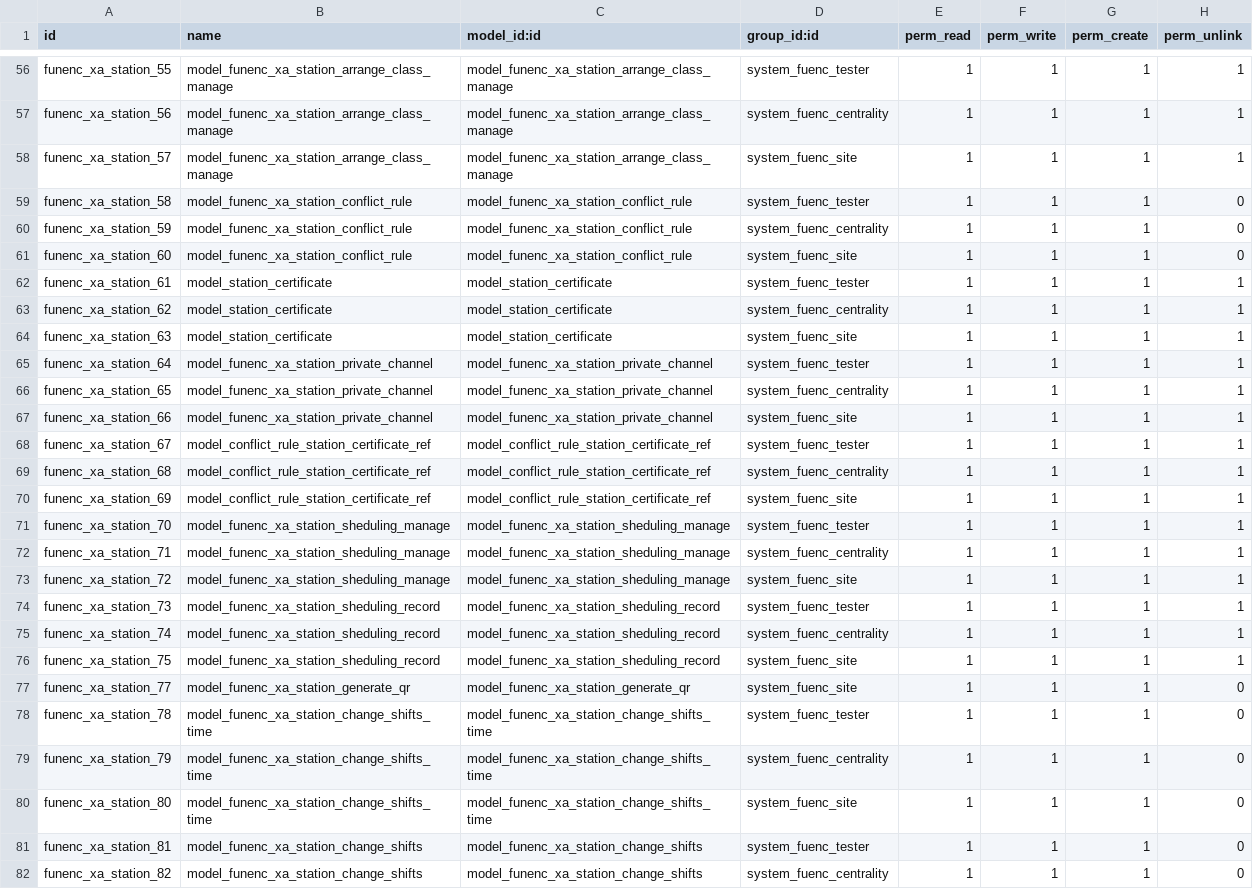
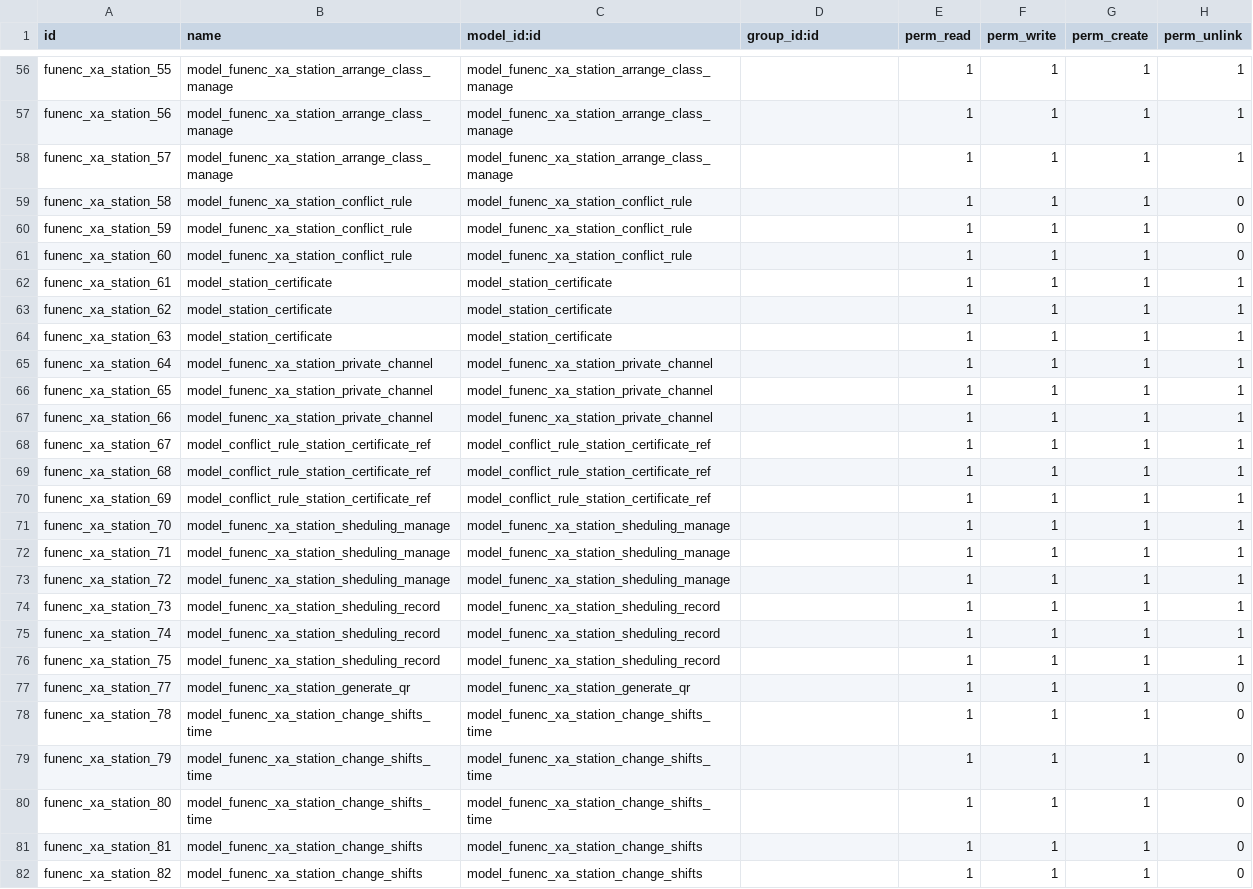
Before and after one commit to cdxfish/new_state, a CSV file: security/ir.model.access.csv, drawn as a sheet; only a part is shown, gaps mark what is left out; the diff covers the shown part only; the diff names each change by its address in the sheet, - before the commit and + after, or states it on an @@ line.

```diff
--- a/security/ir.model.access.csv
+++ b/security/ir.model.access.csv
-D56 (group_id:id): system_fuenc_tester
+D56 (group_id:id): (empty)
-D57 (group_id:id): system_fuenc_centrality
+D57 (group_id:id): (empty)
-D58 (group_id:id): system_fuenc_site
+D58 (group_id:id): (empty)
-D59 (group_id:id): system_fuenc_tester
+D59 (group_id:id): (empty)
-D60 (group_id:id): system_fuenc_centrality
+D60 (group_id:id): (empty)
-D61 (group_id:id): system_fuenc_site
+D61 (group_id:id): (empty)
-D62 (group_id:id): system_fuenc_tester
+D62 (group_id:id): (empty)
-D63 (group_id:id): system_fuenc_centrality
+D63 (group_id:id): (empty)
-D64 (group_id:id): system_fuenc_site
+D64 (group_id:id): (empty)
-D65 (group_id:id): system_fuenc_tester
+D65 (group_id:id): (empty)
-D66 (group_id:id): system_fuenc_centrality
+D66 (group_id:id): (empty)
-D67 (group_id:id): system_fuenc_site
+D67 (group_id:id): (empty)
-D68 (group_id:id): system_fuenc_tester
+D68 (group_id:id): (empty)
-D69 (group_id:id): system_fuenc_centrality
+D69 (group_id:id): (empty)
-D70 (group_id:id): system_fuenc_site
+D70 (group_id:id): (empty)
-D71 (group_id:id): system_fuenc_tester
+D71 (group_id:id): (empty)
-D72 (group_id:id): system_fuenc_centrality
+D72 (group_id:id): (empty)
-D73 (group_id:id): system_fuenc_site
+D73 (group_id:id): (empty)
-D74 (group_id:id): system_fuenc_tester
+D74 (group_id:id): (empty)
-D75 (group_id:id): system_fuenc_centrality
+D75 (group_id:id): (empty)
-D76:D77 (group_id:id): system_fuenc_site
+D76:D77 (group_id:id): (empty)
-D78 (group_id:id): system_fuenc_tester
+D78 (group_id:id): (empty)
-D79 (group_id:id): system_fuenc_centrality
+D79 (group_id:id): (empty)
-D80 (group_id:id): system_fuenc_site
+D80 (group_id:id): (empty)
-D81 (group_id:id): system_fuenc_tester
+D81 (group_id:id): (empty)
-D82 (group_id:id): system_fuenc_centrality
+D82 (group_id:id): (empty)
```
Also changed, not shown: 94 edited cells elsewhere in this file, 5 other files.
